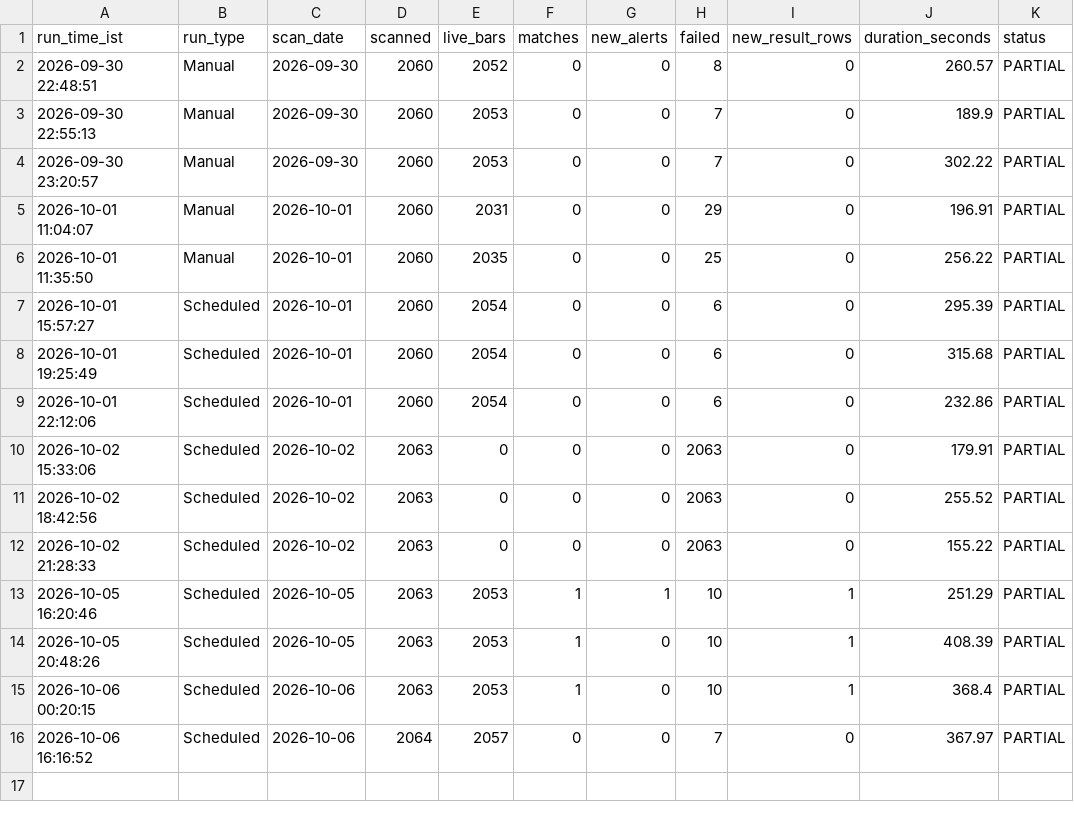
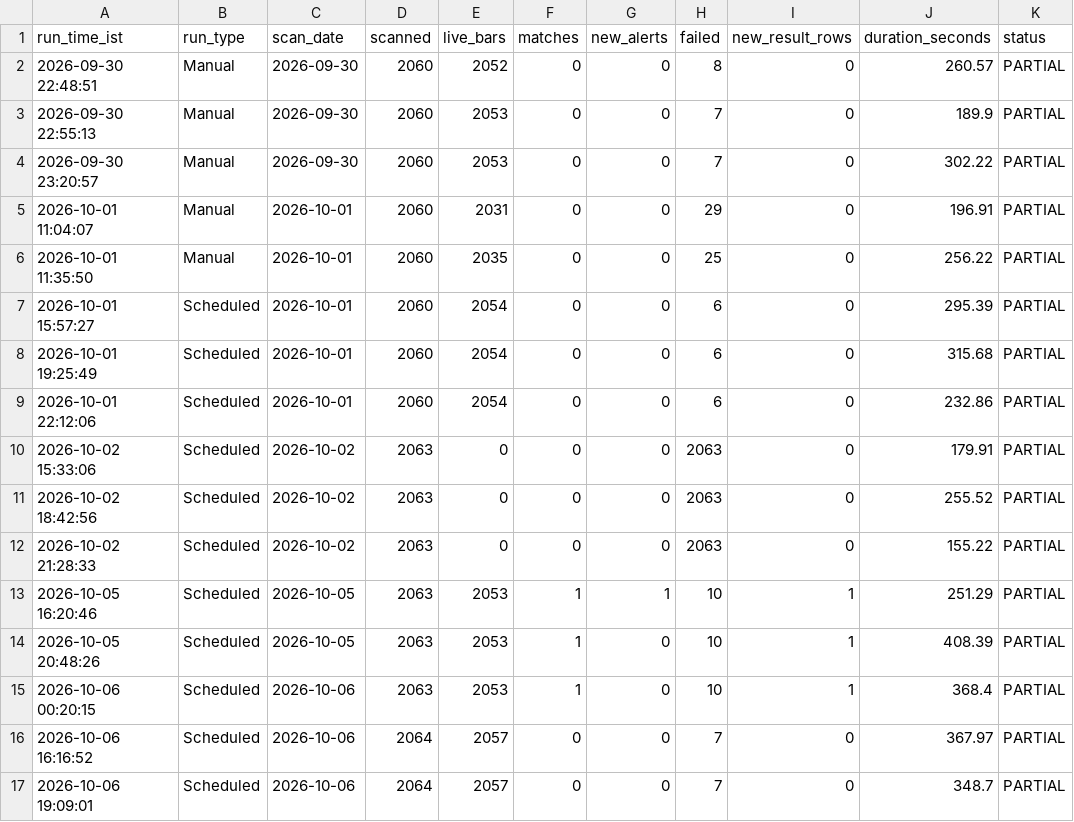
Before and after one commit to MangeshBiradar/nse-15m-telegram-scanner, a CSV file: scan_runs.csv, drawn as a sheet.

```diff
--- a/scan_runs.csv
+++ b/scan_runs.csv
@@ -16 +16,2 @@ run_time_ist,run_type,scan_date,scanned,live_bars,matches,new_alerts,failed,new_
 2026-10-06 16:16:52,Scheduled,2026-10-06,2064,2057,0,0,7,0,367.97,PARTIAL
+2026-10-06 19:09:01,Scheduled,2026-10-06,2064,2057,0,0,7,0,348.7,PARTIAL
```
